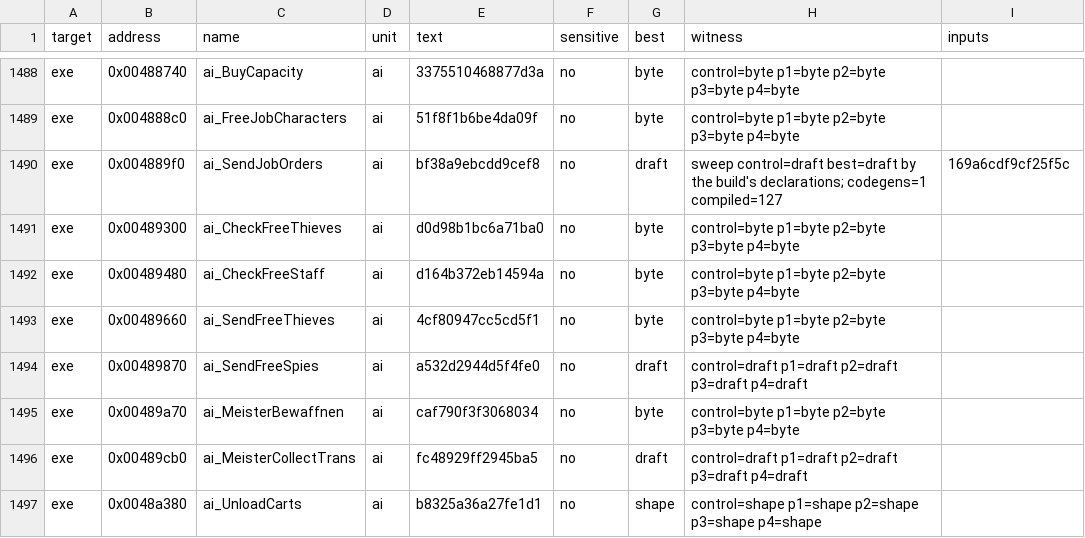
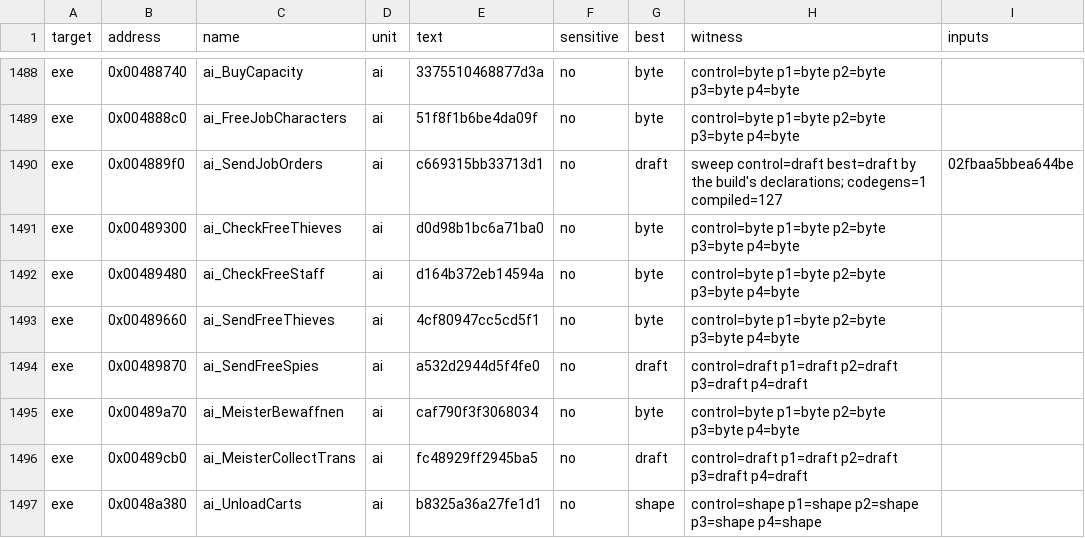
Before and after one commit to guildhaus/reguild, a TSV file: ledger/tiebreak.tsv, drawn as a sheet; only a part is shown, gaps mark what is left out.

```diff
--- a/ledger/tiebreak.tsv
+++ b/ledger/tiebreak.tsv
@@ -1489,3 +1489,3 @@ exe	0x00488740	ai_BuyCapacity	ai	3375510468877d3a	no	byte	control=byte p1=byte p
 exe	0x004888c0	ai_FreeJobCharacters	ai	51f8f1b6be4da09f	no	byte	control=byte p1=byte p2=byte p3=byte p4=byte	
-exe	0x004889f0	ai_SendJobOrders	ai	bf38a9ebcdd9cef8	no	draft	sweep control=draft best=draft by the build's declarations; codegens=1 compiled=127	169a6cdf9cf25f5c
+exe	0x004889f0	ai_SendJobOrders	ai	c669315bb33713d1	no	draft	sweep control=draft best=draft by the build's declarations; codegens=1 compiled=127	02fbaa5bbea644be
 exe	0x00489300	ai_CheckFreeThieves	ai	d0d98b1bc6a71ba0	no	byte	control=byte p1=byte p2=byte p3=byte p4=byte	
```
Also changed, not shown: 1 other file.
